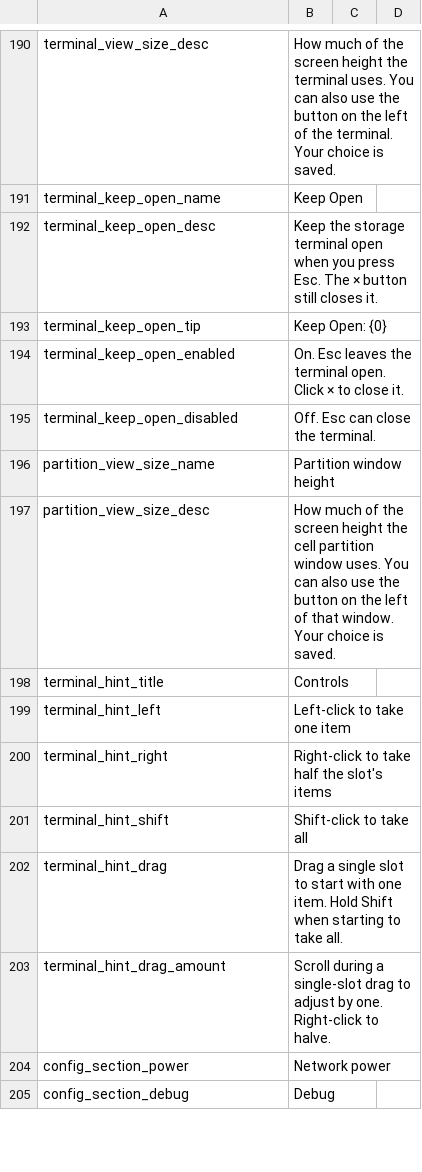
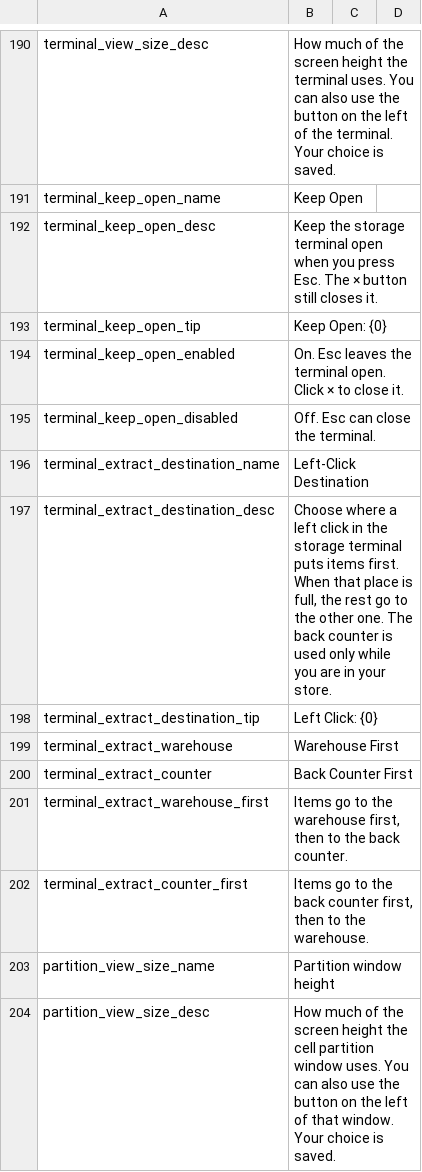
Before and after one commit to Caishangqi/ProbablyStolen-DigitalStorage, a CSV file: packaging/resources/Localization/en.csv, drawn as a sheet; only a part is shown, gaps mark what is left out; the shorter side is filled out with more unchanged rows.

Commit message:
Let terminal left clicks fill the warehouse or back counter first

```diff
--- a/packaging/resources/Localization/en.csv
+++ b/packaging/resources/Localization/en.csv
@@ -195,2 +195,9 @@ terminal_keep_open_enabled,On. Esc leaves the terminal open. Click × to close i
 terminal_keep_open_disabled,Off. Esc can close the terminal.
+terminal_extract_destination_name,Left-Click Destination
+terminal_extract_destination_desc,"Choose where a left click in the storage terminal puts items first. When that place is full, the rest go to the other one. The back counter is used only while you are in your store."
+terminal_extract_destination_tip,Left Click: {0}
+terminal_extract_warehouse,Warehouse First
+terminal_extract_counter,Back Counter First
+terminal_extract_warehouse_first,"Items go to the warehouse first, then to the back counter."
+terminal_extract_counter_first,"Items go to the back counter first, then to the warehouse."
 partition_view_size_name,Partition window height
```
Also changed, not shown: packaging/resources/Localization/zh.csv, 17 other files.
